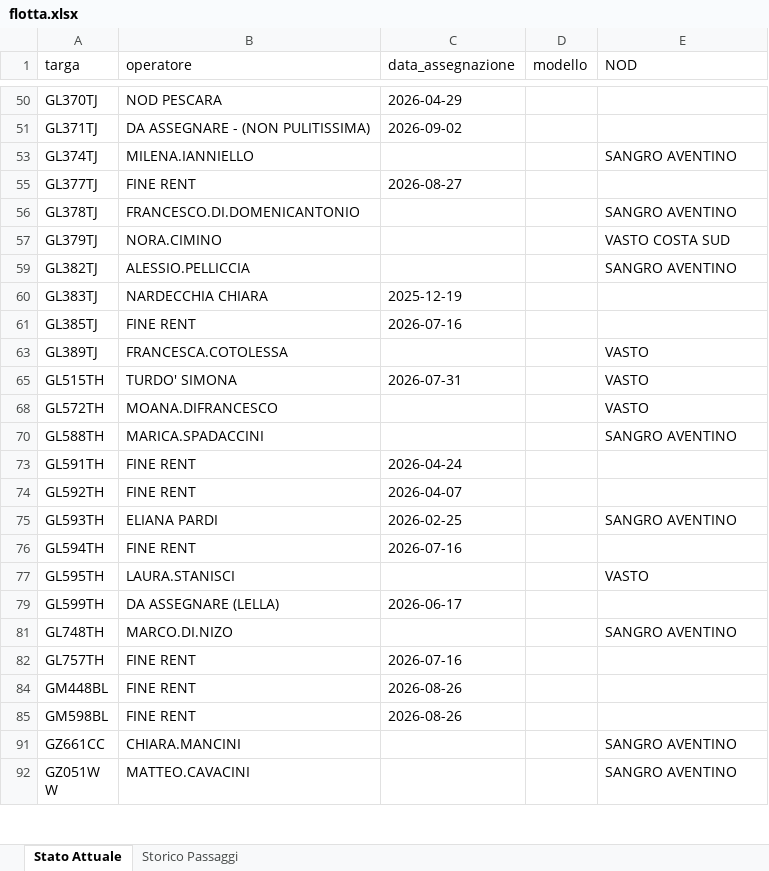
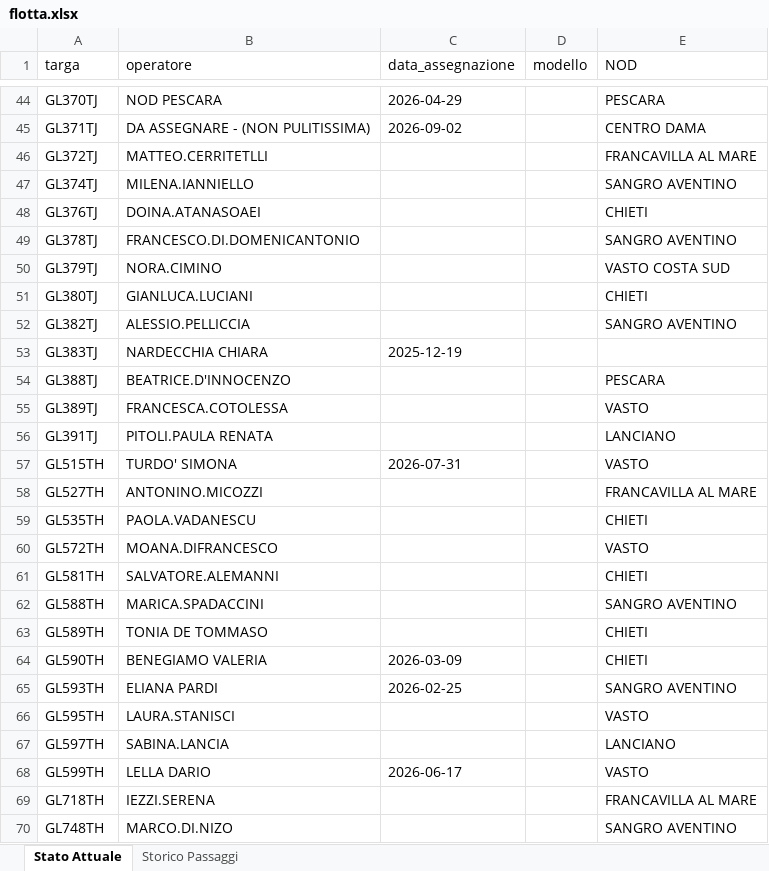
Before and after one commit to messinesetsrm-cell/db_auto, an Excel workbook: flotta.xlsx, sheet Stato Attuale, drawn as a sheet; only a part is shown, gaps mark what is left out; the shorter side is filled out with more unchanged rows; values as stored, in another font and other column widths than the file's, no borders; removed rows and columns are numbered as before the commit, all else as after; the diff covers the shown part only; the diff names each change by its address in the sheet, - before the commit and + after, or states it on an @@ line.

```diff
--- a/flotta.xlsx (sheet Stato Attuale)
+++ b/flotta.xlsx (sheet Stato Attuale)
-E44 (NOD): (empty)
+E44 (NOD): PESCARA
-E45 (NOD): (empty)
+E45 (NOD): CENTRO DAMA
@@ row 46 unhidden: GL372TJ | MATTEO.CERRITETLLI |  |  | FRANCAVILLA AL MARE @@
-row 55: GL377TJ | FINE RENT | 2026-08-27
@@ row 48 unhidden: GL376TJ | DOINA.ATANASOAEI |  |  | CHIETI @@
@@ row 51 unhidden: GL380TJ | GIANLUCA.LUCIANI |  |  | CHIETI @@
-row 61: GL385TJ | FINE RENT | 2026-07-16
@@ row 54 unhidden: GL388TJ | BEATRICE.D'INNOCENZO |  |  | PESCARA @@
@@ row 56 unhidden: GL391TJ | PITOLI.PAULA RENATA |  |  | LANCIANO @@
@@ row 58 unhidden: GL527TH | ANTONINO.MICOZZI |  |  | FRANCAVILLA AL MARE @@
@@ row 59 unhidden: GL535TH | PAOLA.VADANESCU |  |  | CHIETI @@
@@ row 61 unhidden: GL581TH | SALVATORE.ALEMANNI |  |  | CHIETI @@
-row 73: GL591TH | FINE RENT | 2026-04-24
-row 74: GL592TH | FINE RENT | 2026-04-07
@@ row 63 unhidden: GL589TH | TONIA DE TOMMASO |  |  | CHIETI @@
@@ row 64 unhidden: GL590TH | BENEGIAMO VALERIA | 2026-03-09 |  | CHIETI @@
-row 76: GL594TH | FINE RENT | 2026-07-16
@@ row 67 unhidden: GL597TH | SABINA.LANCIA |  |  | LANCIANO @@
-B68 (operatore): DA ASSEGNARE (LELLA)
+B68 (operatore): LELLA DARIO
-E68 (NOD): (empty)
+E68 (NOD): VASTO
@@ row 69 unhidden: GL718TH | IEZZI.SERENA |  |  | FRANCAVILLA AL MARE @@
-row 82: GL757TH | FINE RENT | 2026-07-16
-row 84: GM448BL | FINE RENT | 2026-08-26
-row 85: GM598BL | FINE RENT | 2026-08-26
```
Also changed, not shown: 2 added rows, 9 removed rows, 30 hidden or unhidden rows and 6 edited cells elsewhere in this sheet.
